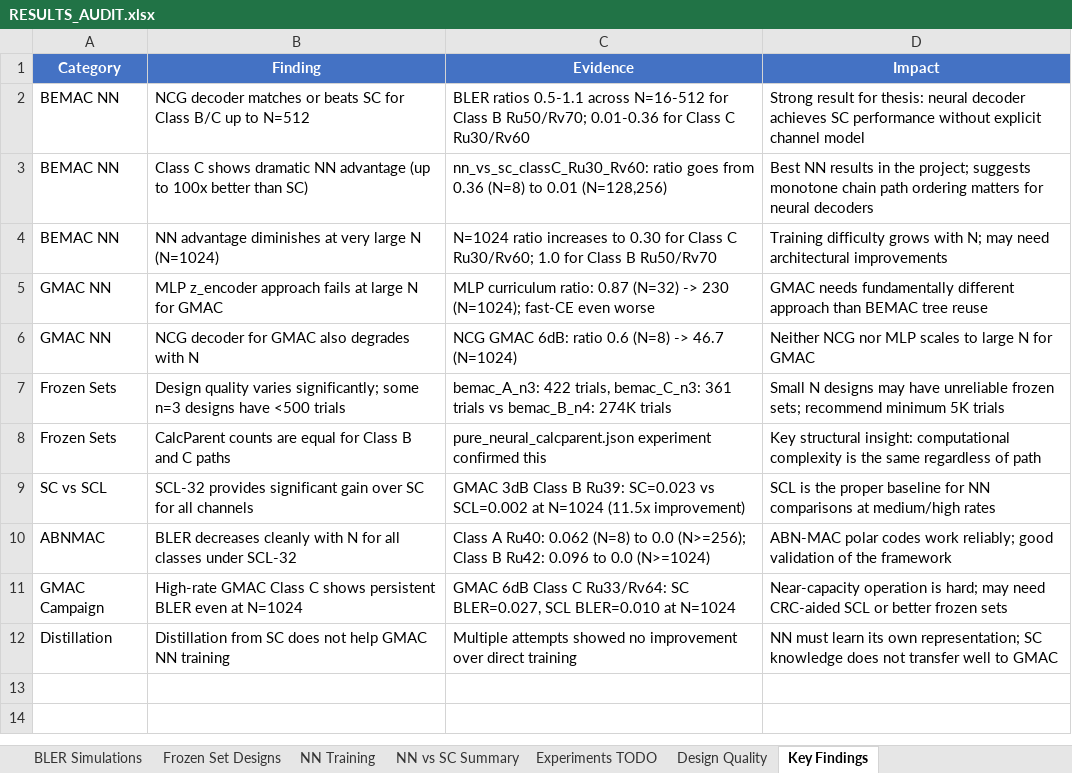
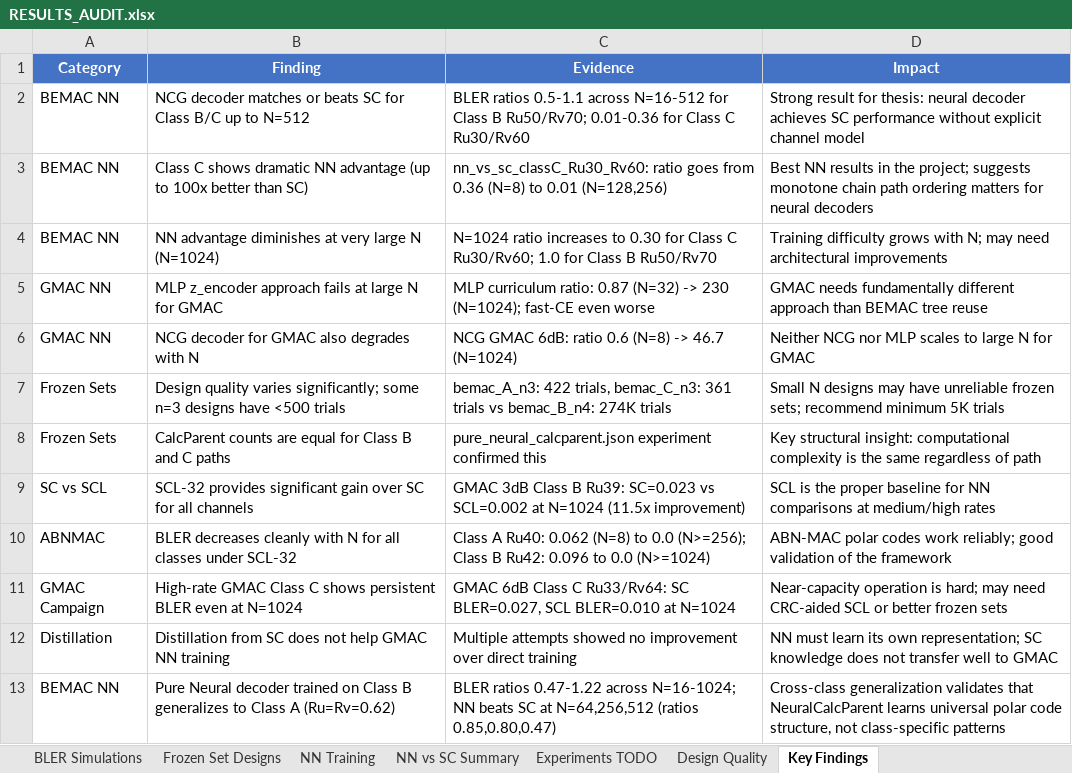
Before and after one commit to eitanspi/polar-codes-mac, an Excel workbook: results/RESULTS_AUDIT.xlsx, sheet Key Findings, drawn as a sheet; values as stored, in another font and other column widths than the file's, no borders; the diff names each change by its address in the sheet, - before the commit and + after, or states it on an @@ line.

```diff
--- a/results/RESULTS_AUDIT.xlsx (sheet Key Findings)
+++ b/results/RESULTS_AUDIT.xlsx (sheet Key Findings)
+row 13: BEMAC NN | Pure Neural decoder trained on Class B generalizes to Class A (Ru=Rv=0.62) | BLER ratios 0.47-1.22 across N=16-1024; NN beats SC at N=64,256,512 (ratios 0.85,0.80,0.47) | Cross-class generalization validates that NeuralCalcParent learns universal polar code structure, not class-specific patterns
```
Also changed, not shown: sheet BLER Simulations, sheet NN vs SC Summary, sheet Experiments TODO, 5 other files.
